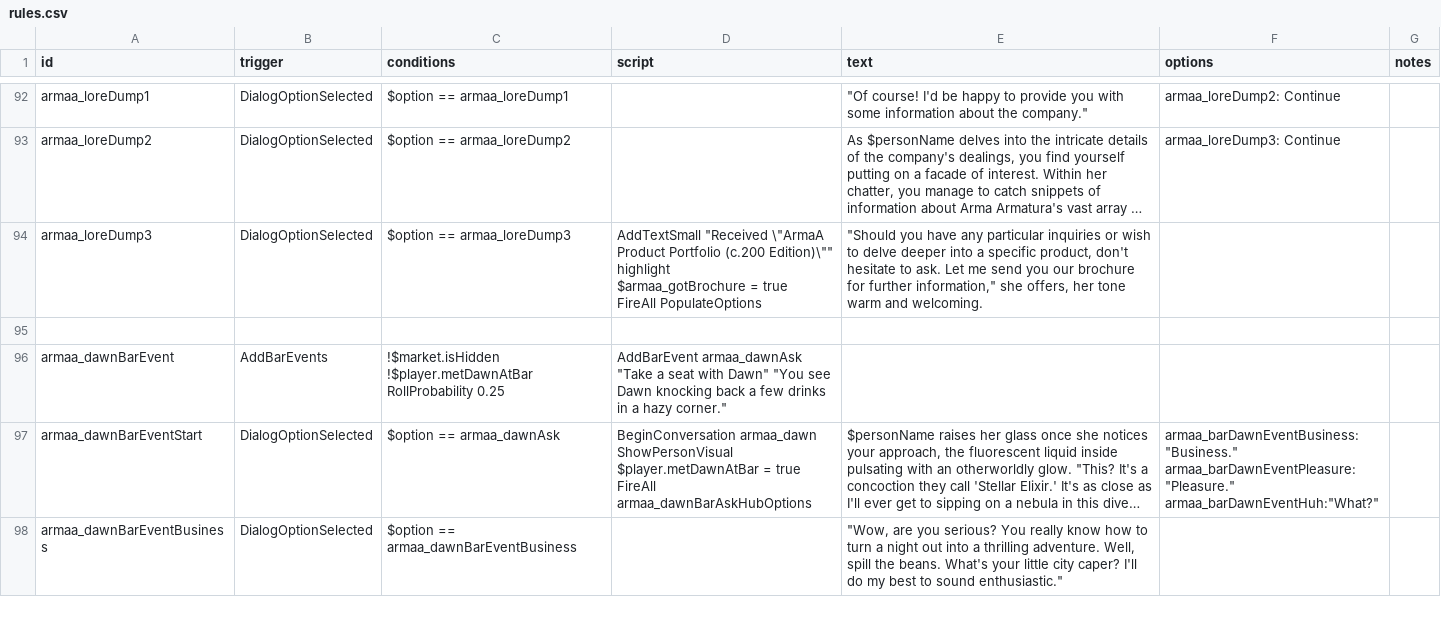
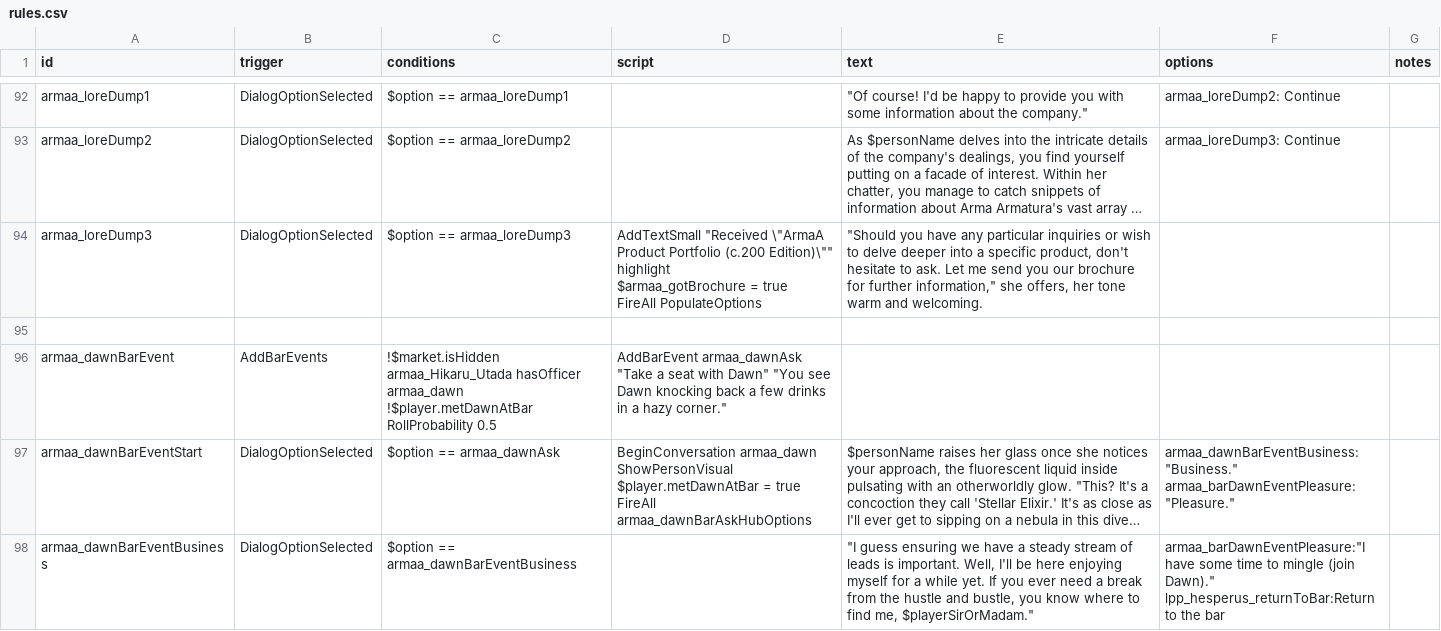
Before and after one commit to gomarz/SS-armaa, a CSV file: data/campaign/rules.csv, drawn as a sheet; only a part is shown, gaps mark what is left out; long unchanged cells end in …; ↵ is a line break in a cell; the diff covers the shown part only; the diff names each change by its address in the sheet, - before the commit and + after, or states it on an @@ line.

```diff
--- a/data/campaign/rules.csv
+++ b/data/campaign/rules.csv
-C96 (conditions): !$market.isHidden ↵ !$player.metDawnAtBar ↵ RollProbability 0.25
+C96 (conditions): !$market.isHidden ↵ armaa_Hikaru_Utada hasOfficer armaa_dawn ↵ !$player.metDawnAtBar ↵ RollProbability 0.5
-F97 (options): armaa_barDawnEventBusiness:"Business." ↵ armaa_barDawnEventPleasure:"Pleasure." ↵ armaa_barDawnEventHuh:"What?"
+F97 (options): armaa_dawnBarEventBusiness:"Business." ↵ armaa_barDawnEventPleasure:"Pleasure."
-E98 (text): "Wow, are you serious? You really know how to turn a night out into a thrilling adventure. Well, spill the beans. What's your little city caper? I'll do my best to sound enthusiastic."
+E98 (text): "I guess ensuring we have a steady stream of leads is important. Well, I'll be here enjoying myself for a while yet. If you ever need a break from the hustle and bustle, you know where to find me, $playerSirOrMadam."
-F98 (options): (empty)
+F98 (options): armaa_barDawnEventPleasure:"I have some time to mingle (join Dawn)." ↵ lpp_hesperus_returnToBar:Return to the bar
```
Also changed, not shown: 1 removed row and 13 edited cells elsewhere in this file, data/config/vayraBounties/unique_bounty_data.csv, data/hullmods/hull_mods.csv, 33 other files.
